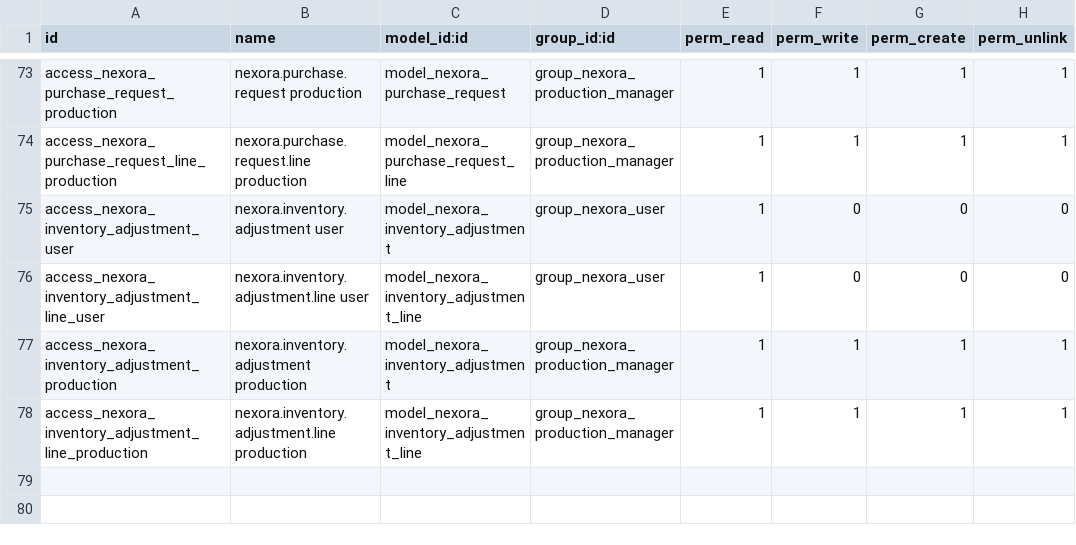
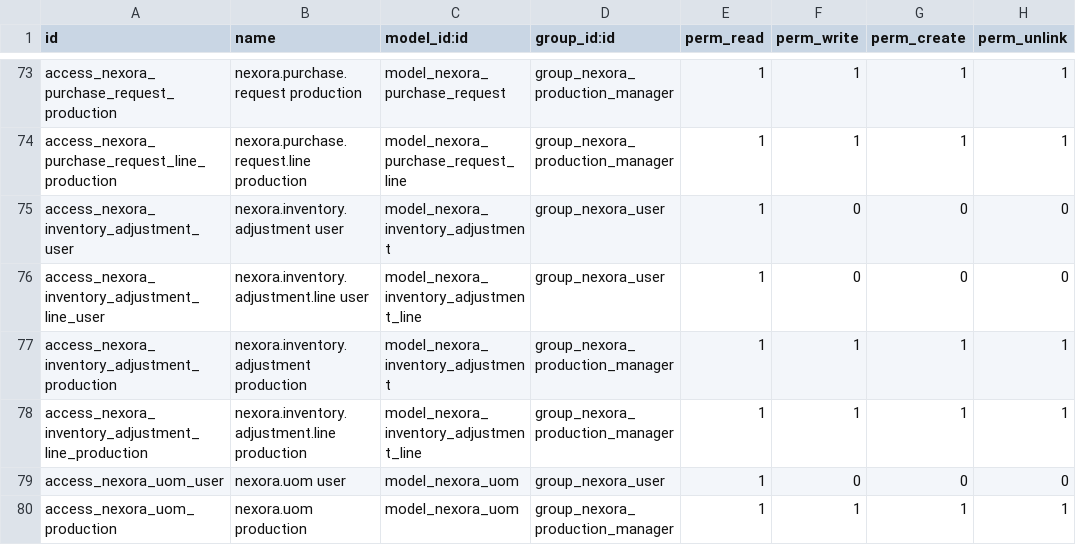
Before and after one commit to mahdinorisak/Odoo19-nexora-project, a CSV file: security/ir.model.access.csv, drawn as a sheet; only a part is shown, gaps mark what is left out; the diff names each change by its address in the sheet, - before the commit and + after, or states it on an @@ line.

```diff
--- a/security/ir.model.access.csv
+++ b/security/ir.model.access.csv
+row 79: access_nexora_uom_user | nexora.uom user | model_nexora_uom | group_nexora_user | 1 | 0 | 0 | 0
+row 80: access_nexora_uom_production | nexora.uom production | model_nexora_uom | group_nexora_production_manager | 1 | 1 | 1 | 1
```
Also changed, not shown: 8 other files.
